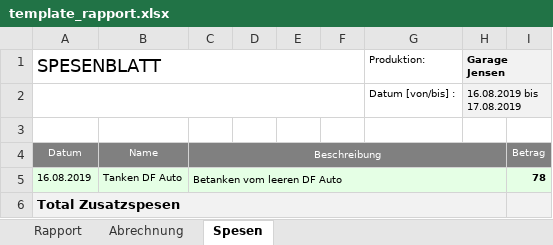
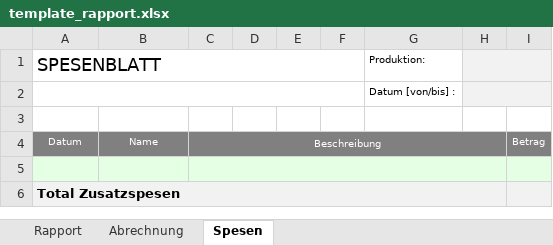
Before and after one commit to MrMnM/filmreport, an Excel workbook: public_html/api/template_rapport.xlsx, sheet Spesen, drawn as a sheet; values as stored, in another font and other column widths than the file's, no borders; the diff names each change by its address in the sheet, - before the commit and + after, or states it on an @@ line.

```diff
--- a/public_html/api/template_rapport.xlsx (sheet Spesen)
+++ b/public_html/api/template_rapport.xlsx (sheet Spesen)
-H1: Garage Jensen
+H1: (empty)
-H2: 16.08.2019 bis 17.08.2019
+H2: (empty)
-row 5: 16.08.2019 | Tanken DF Auto | Betanken vom leeren DF Auto |  |  |  |  |  | 78
+row 5: (empty)
```
Also changed, not shown: 11 other files.
